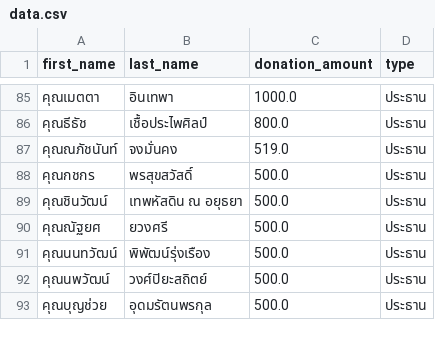
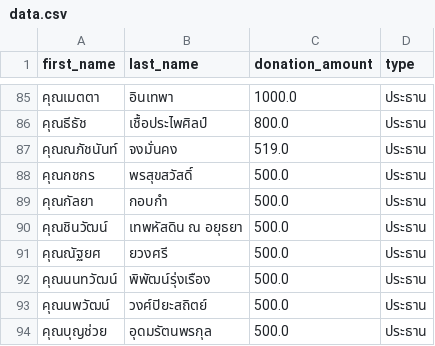
Before and after one commit to thanatchon36/suanphai-aphinyayan, a CSV file: data.csv, drawn as a sheet; only a part is shown, gaps mark what is left out.

```diff
--- a/data.csv
+++ b/data.csv
@@ -88,2 +88,3 @@ first_name,last_name,donation_amount,type
 คุณกชกร,พรสุขสวัสดิ์,500.0,ประธาน
+คุณกัลยา,กอบกำ,500.0,ประธาน
 คุณชินวัฒน์,เทพหัสดิน ณ อยุธยา,500.0,ประธาน
```
Also changed, not shown: 1 other file.
